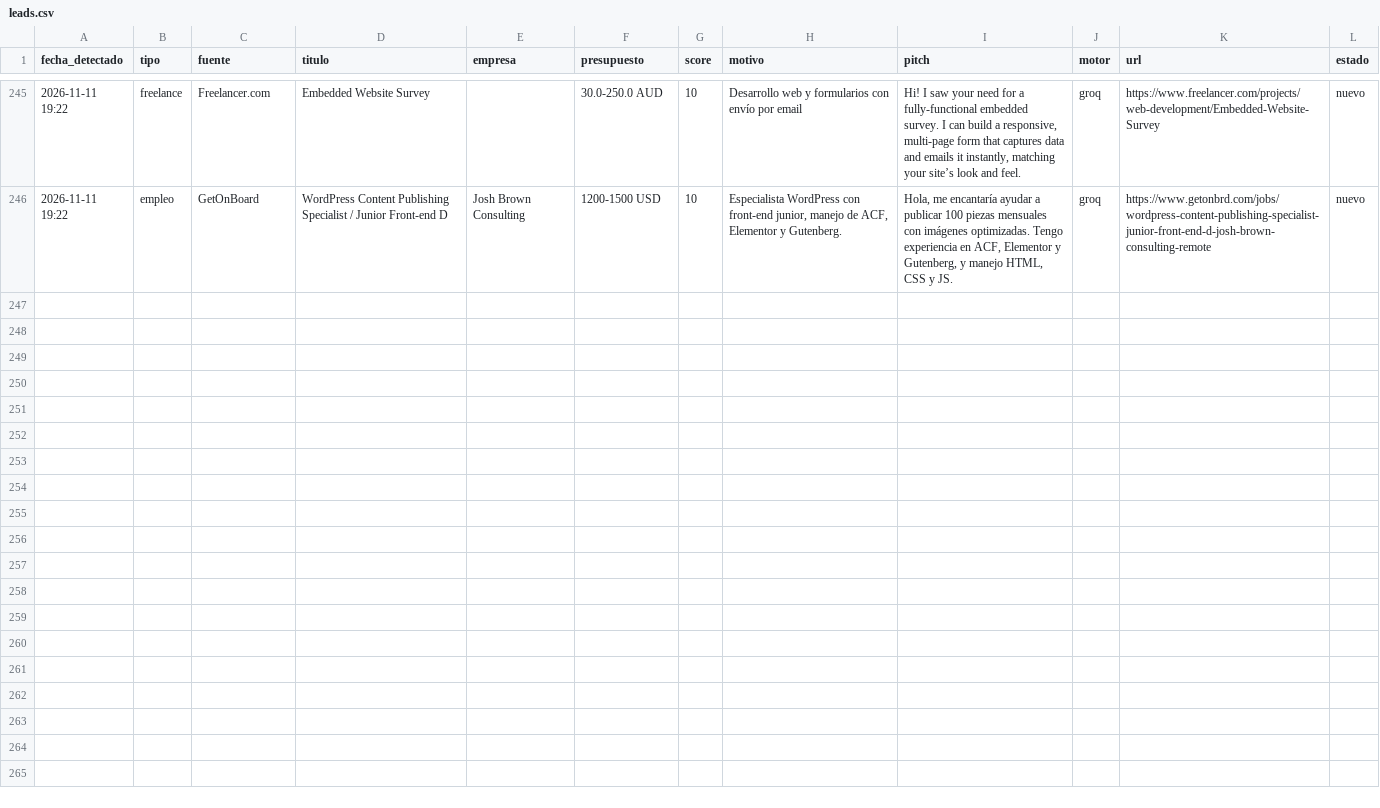
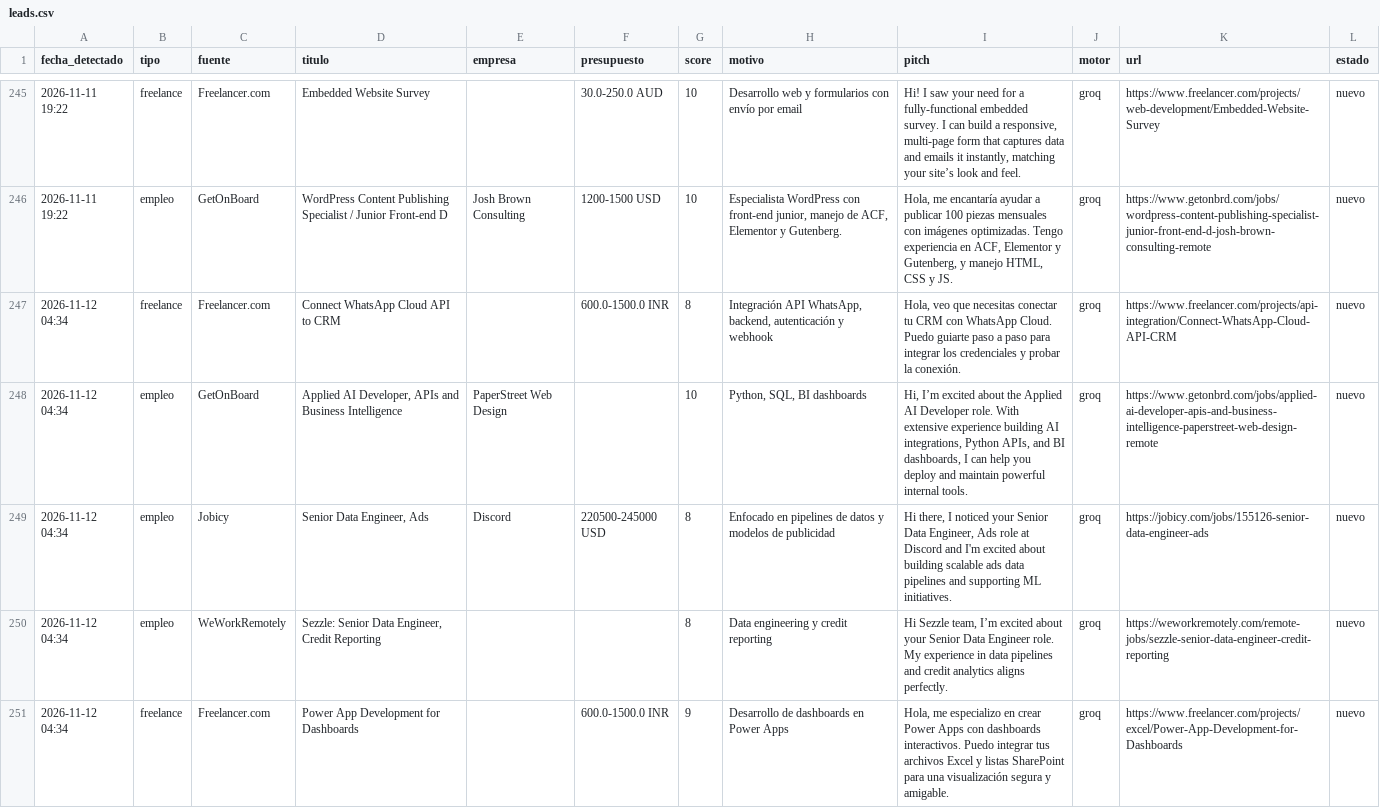
Before and after one commit to xSebasLV/grokandtele, a CSV file: data/leads.csv, drawn as a sheet; only a part is shown, gaps mark what is left out.

```diff
--- a/data/leads.csv
+++ b/data/leads.csv
@@ -246 +246,6 @@ fecha_detectado,tipo,fuente,titulo,empresa,presupuesto,score,motivo,pitch,motor,
 2026-11-11 19:22,empleo,GetOnBoard,WordPress Content Publishing Specialist / Junior Front-end D,Josh Brown Consulting,1200-1500 USD,10,"Especialista WordPress con front-end junior, manejo de ACF, Elementor y Gutenberg.","Hola, me encantaría ayudar a publicar 100 piezas mensuales con imágenes optimizadas. Tengo experiencia en ACF, Elementor y Gutenberg, y manejo HTML, CSS y JS.",groq,https://www.getonbrd.com/jobs/wordpress-content-publishing-specialist-junior-front-end-d-josh-brown-consulting-remote,nuevo
+2026-11-12 04:34,freelance,Freelancer.com,Connect WhatsApp Cloud API to CRM,,600.0-1500.0 INR,8,"Integración API WhatsApp, backend, autenticación y webhook","Hola, veo que necesitas conectar tu CRM con WhatsApp Cloud. Puedo guiarte paso a paso para integrar los credenciales y probar la conexión.",groq,https://www.freelancer.com/projects/api-integration/Connect-WhatsApp-Cloud-API-CRM,nuevo
+2026-11-12 04:34,empleo,GetOnBoard,"Applied AI Developer, APIs and Business Intelligence",PaperStreet Web Design,,10,"Python, SQL, BI dashboards","Hi, I’m excited about the Applied AI Developer role. With extensive experience building AI integrations, Python APIs, and BI dashboards, I can help you deploy and maintain powerful internal tools.",groq,https://www.getonbrd.com/jobs/applied-ai-developer-apis-and-business-intelligence-paperstreet-web-design-remote,nuevo
+2026-11-12 04:34,empleo,Jobicy,"Senior Data Engineer, Ads",Discord,220500-245000 USD,8,Enfocado en pipelines de datos y modelos de publicidad,"Hi there, I noticed your Senior Data Engineer, Ads role at Discord and I'm excited about building scalable ads data pipelines and supporting ML initiatives.",groq,https://jobicy.com/jobs/155126-senior-data-engineer-ads,nuevo
+2026-11-12 04:34,empleo,WeWorkRemotely,"Sezzle: Senior Data Engineer, Credit Reporting",,,8,Data engineering y credit reporting,"Hi Sezzle team, I’m excited about your Senior Data Engineer role. My experience in data pipelines and credit analytics aligns perfectly.",groq,https://weworkremotely.com/remote-jobs/sezzle-senior-data-engineer-credit-reporting,nuevo
+2026-11-12 04:34,freelance,Freelancer.com,Power App Development for Dashboards,,600.0-1500.0 INR,9,Desarrollo de dashboards en Power Apps,"Hola, me especializo en crear Power Apps con dashboards interactivos. Puedo integrar tus archivos Excel y listas SharePoint para una visualización segura y amigable.",groq,https://www.freelancer.com/projects/excel/Power-App-Development-for-Dashboards,nuevo
```
Also changed, not shown: 1 other file.
